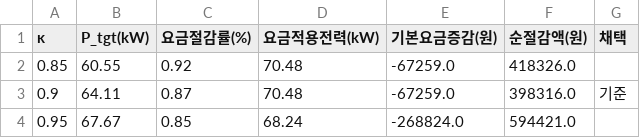
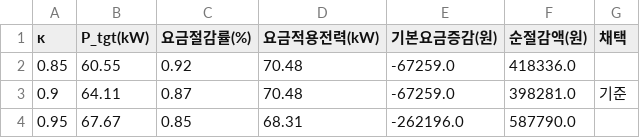
Before and after one commit to hyoeunjeong/BESS_project, a CSV file: results/table_2_15_kappa.csv, drawn as a sheet.

```diff
--- a/results/table_2_15_kappa.csv
+++ b/results/table_2_15_kappa.csv
@@ -1,4 +1,4 @@
 κ,P_tgt(kW),요금절감률(%),요금적용전력(kW),기본요금증감(원),순절감액(원),채택
-0.85,60.55,0.92,70.48,-67259.0,418326.0,
-0.9,64.11,0.87,70.48,-67259.0,398316.0,기준
-0.95,67.67,0.85,68.24,-268824.0,594421.0,
+0.85,60.55,0.92,70.48,-67259.0,418336.0,
+0.9,64.11,0.87,70.48,-67259.0,398281.0,기준
+0.95,67.67,0.85,68.31,-262196.0,587790.0,
```
Also changed, not shown: results/table_2_11_stages.csv, 1 other file.
